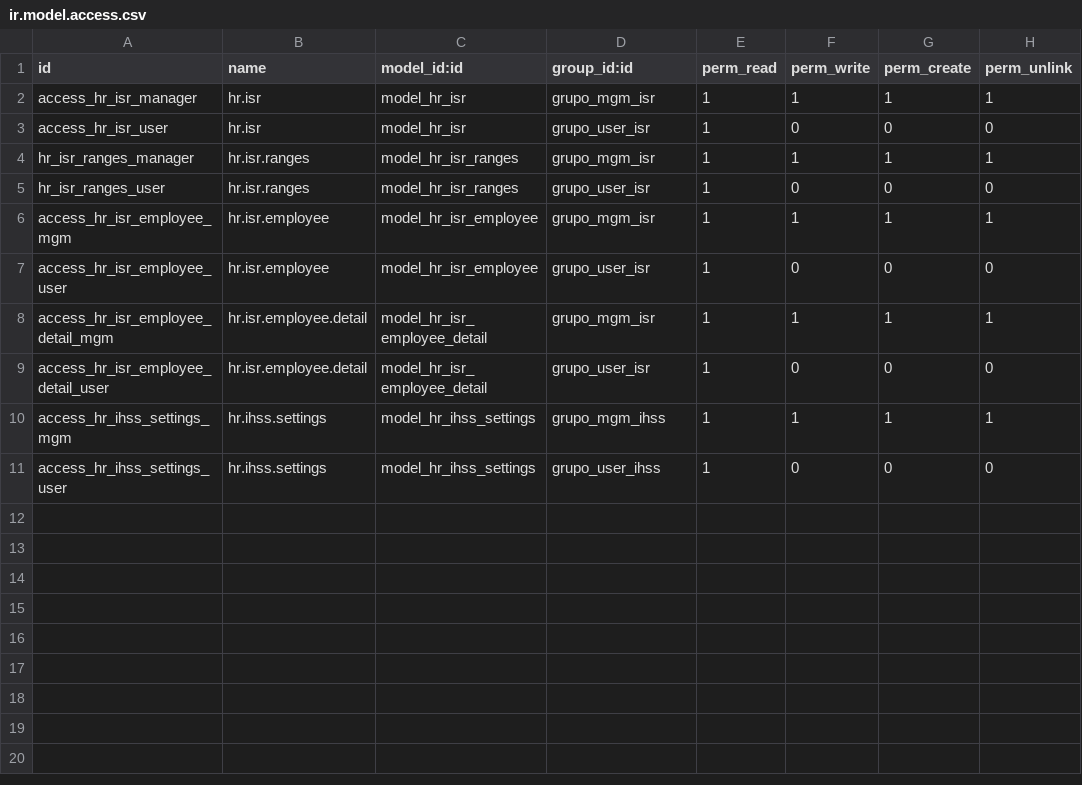
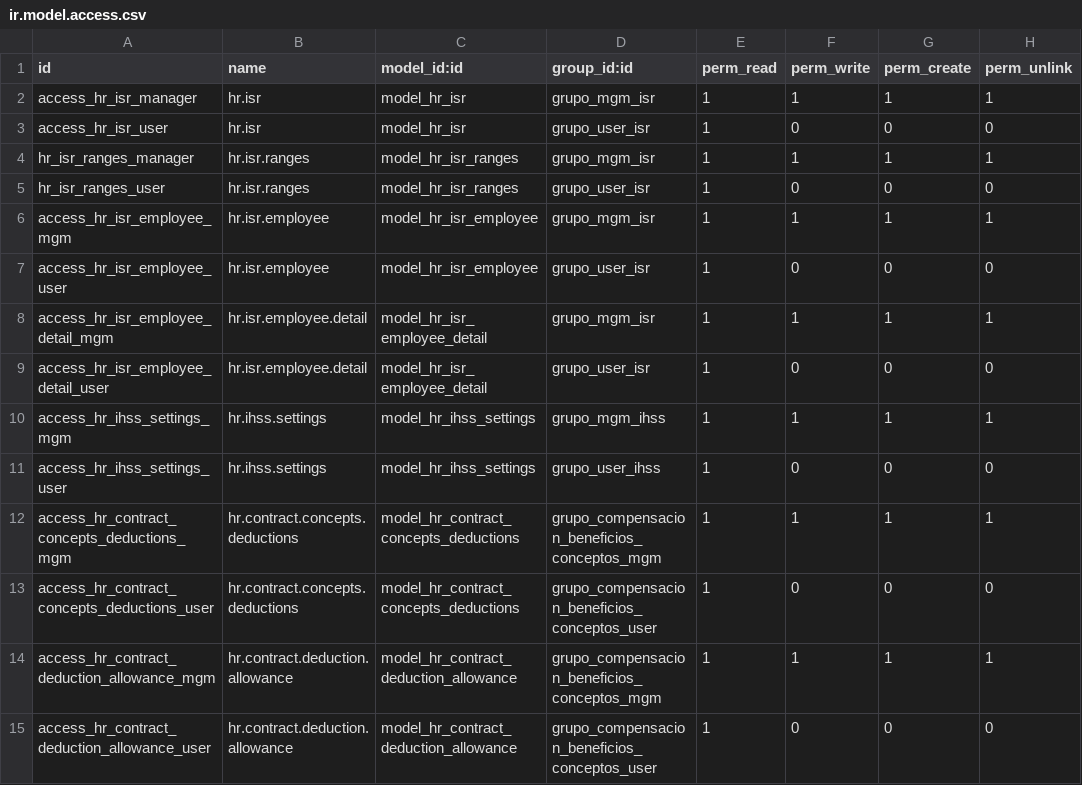
Before and after one commit to hondurasopen/l10n_hn_hr_payroll, a CSV file: security/ir.model.access.csv, drawn as a sheet; the diff names each change by its address in the sheet, - before the commit and + after, or states it on an @@ line.

Commit message:
Allowances

```diff
--- a/security/ir.model.access.csv
+++ b/security/ir.model.access.csv
+row 12: access_hr_contract_concepts_deductions_mgm | hr.contract.concepts.deductions | model_hr_contract_concepts_deductions | grupo_compensacion_beneficios_conceptos_mgm | 1 | 1 | 1 | 1
+row 13: access_hr_contract_concepts_deductions_user | hr.contract.concepts.deductions | model_hr_contract_concepts_deductions | grupo_compensacion_beneficios_conceptos_user | 1 | 0 | 0 | 0
+row 14: access_hr_contract_deduction_allowance_mgm | hr.contract.deduction.allowance | model_hr_contract_deduction_allowance | grupo_compensacion_beneficios_conceptos_mgm | 1 | 1 | 1 | 1
+row 15: access_hr_contract_deduction_allowance_user | hr.contract.deduction.allowance | model_hr_contract_deduction_allowance | grupo_compensacion_beneficios_conceptos_user | 1 | 0 | 0 | 0
```
Also changed, not shown: 8 other files.
